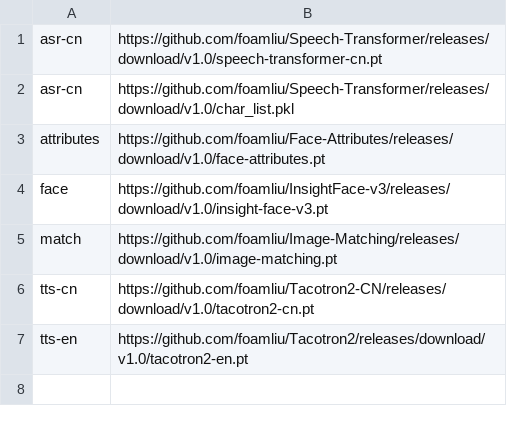
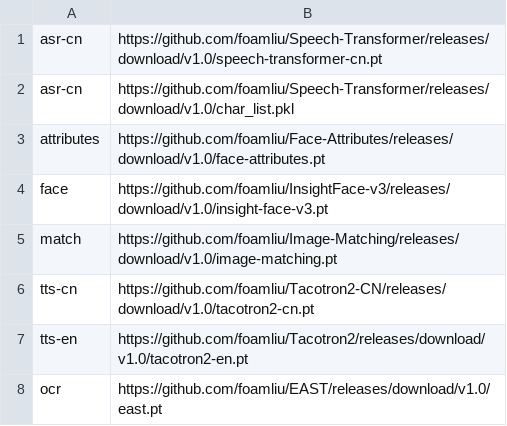
Before and after one commit to foamliu/i-Cloud, a CSV file: repo/download.csv, drawn as a sheet.

```diff
--- a/repo/download.csv
+++ b/repo/download.csv
@@ -7 +7,2 @@ tts-cn    ,https://github.com/foamliu/Tacotron2-CN/releases/download/v1.0/tacotr
 tts-en    ,https://github.com/foamliu/Tacotron2/releases/download/v1.0/tacotron2-en.pt
+ocr	      ,https://github.com/foamliu/EAST/releases/download/v1.0/east.pt
```
Also changed, not shown: 4 other files.
